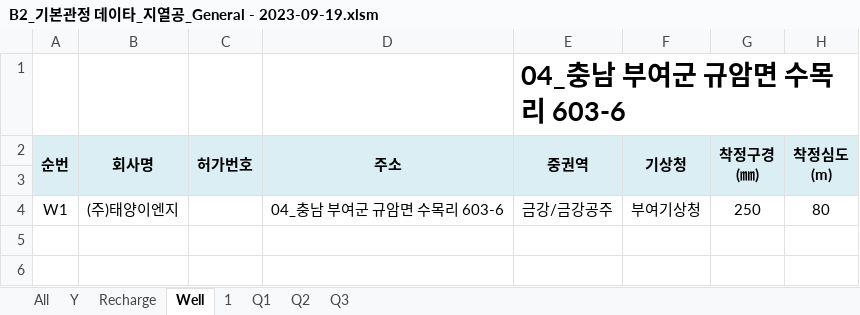
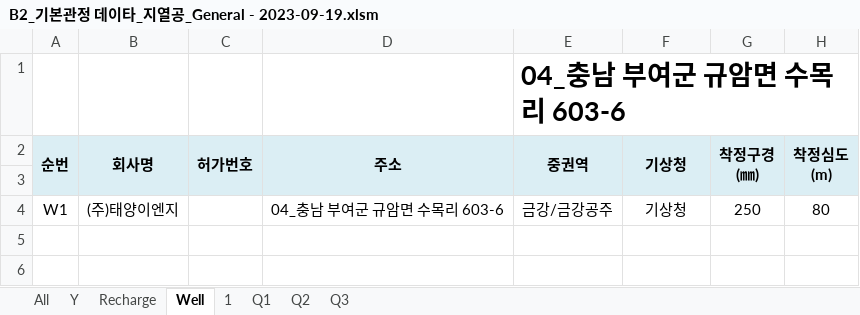
Before and after one commit to ihanseol/02_Excel, an Excel workbook: 07_LandSlide/09_기본관정데이타/B2_기본관정 데이타_지열공_General - 2023-09-19.xlsm, sheet Well, drawn as a sheet; only a part is shown; values as stored, in another font and other column widths than the file's, no borders; charts and pictures not drawn; the diff names each change by its address in the sheet, - before the commit and + after, or states it on an @@ line.

```diff
--- a/07_LandSlide/09_기본관정데이타/B2_기본관정 데이타_지열공_General - 2023-09-19.xlsm (sheet Well)
+++ b/07_LandSlide/09_기본관정데이타/B2_기본관정 데이타_지열공_General - 2023-09-19.xlsm (sheet Well)
-F4 (기상청): 부여기상청
+F4 (기상청): 기상청
```
Also changed, not shown: sheet All, sheet Y, sheet Recharge, sheet 1, charts or pictures, 07_LandSlide/11_웹스크레이퍼/A23_웹스크레이퍼 by Selenium V1.2 NewForm_2023-09-19.xlsm, 2 other files.
